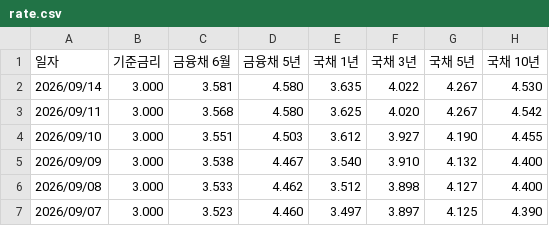
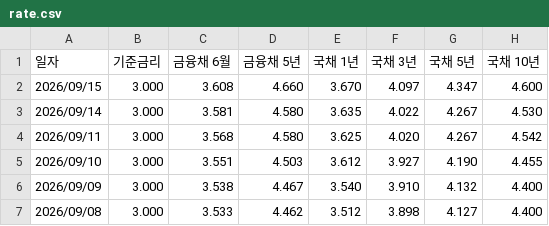
Before and after one commit to acktsap/interest-rate, a CSV file: rate.csv, drawn as a sheet; only a part is shown; the shorter side is filled out with more unchanged rows; the diff names each change by its address in the sheet, - before the commit and + after, or states it on an @@ line.

```diff
--- a/rate.csv
+++ b/rate.csv
+row 2: 2026/09/15 | 3.000 | 3.608 | 4.660 | 3.670 | 4.097 | 4.347 | 4.600
```
Also changed, not shown: 1 other file.
